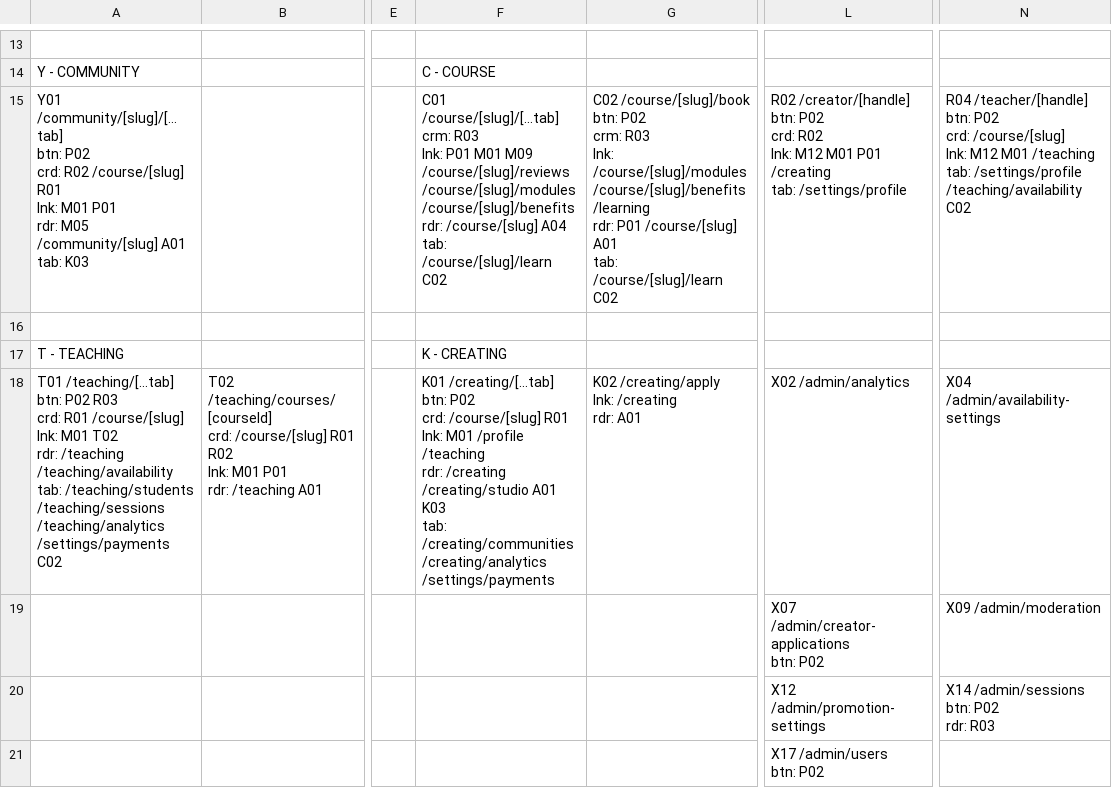
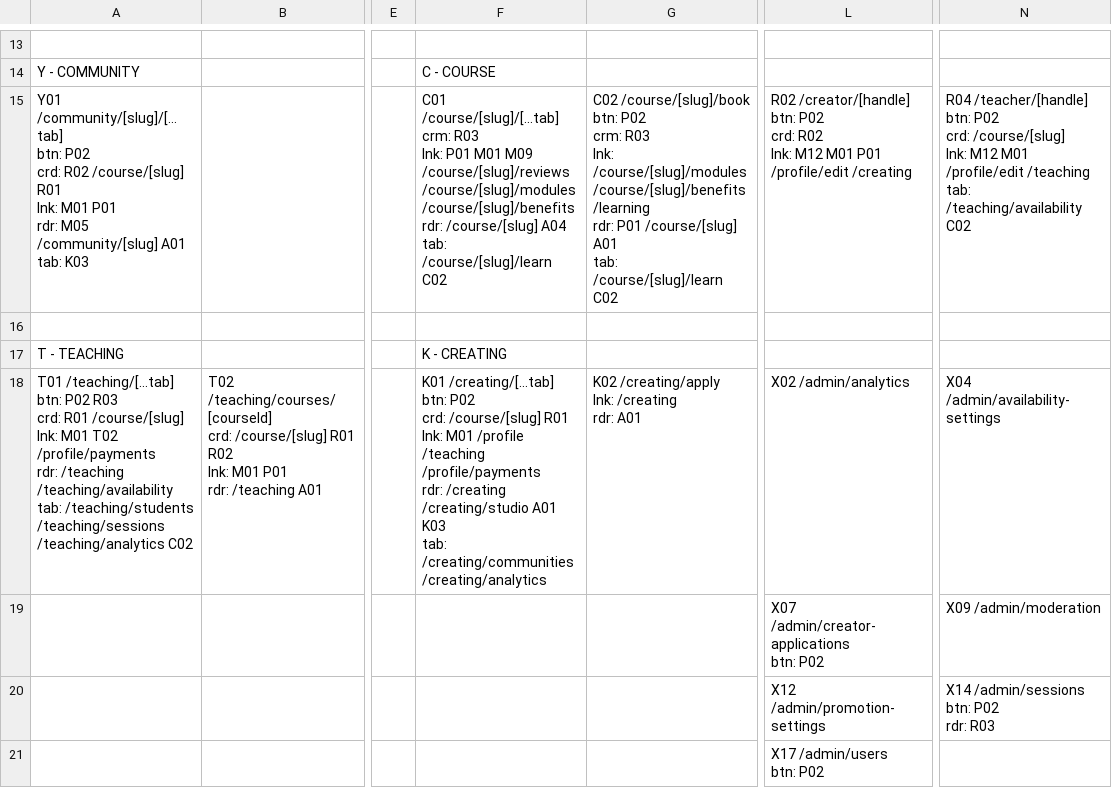
Before and after one commit to PeerloopLLC/peerloop-docs, a TSV file: docs/as-designed/ROUTE-GRID-MAP.tsv, drawn as a sheet; only a part is shown, gaps mark what is left out; ↵ is a line break in a cell; the diff names each change by its address in the sheet, - before the commit and + after, or states it on an @@ line.

```diff
--- a/docs/as-designed/ROUTE-GRID-MAP.tsv
+++ b/docs/as-designed/ROUTE-GRID-MAP.tsv
-L15: …M01 P01 /creating ↵ tab: /settings/profile
+L15: …M01 P01 /profile/edit /creating
-N15: …M12 M01 /teaching ↵ tab: /settings/profile /teaching/availability C02
+N15: …M12 M01 /profile/edit /teaching ↵ tab: /teaching/availability C02
-A18: …M01 T02 ↵ rdr: /teaching /teaching/availability ↵ tab: /teaching/students /teaching/sessions /teaching/analytics /settings/payments C02
+A18: …M01 T02 /profile/payments ↵ rdr: /teaching /teaching/availability ↵ tab: /teaching/students /teaching/sessions /teaching/analytics C02
-F18: …/profile /teaching ↵ rdr: /creating /creating/studio A01 K03 ↵ tab: /creating/communities /creating/analytics /settings/payments
+F18: …/profile /teaching /profile/payments ↵ rdr: /creating /creating/studio A01 K03 ↵ tab: /creating/communities /creating/analytics
```
Also changed, not shown: docs/as-designed/ROUTE-GRID-REFERENCE.tsv, 15 other files.
